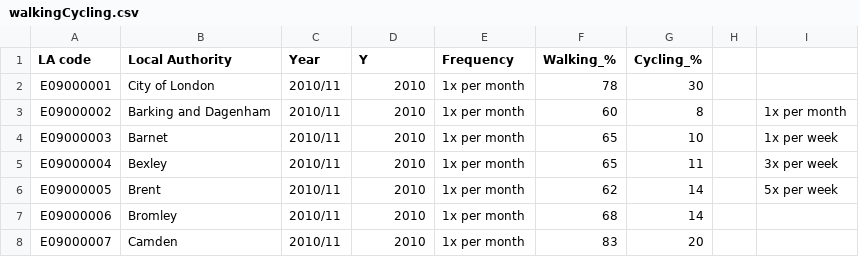
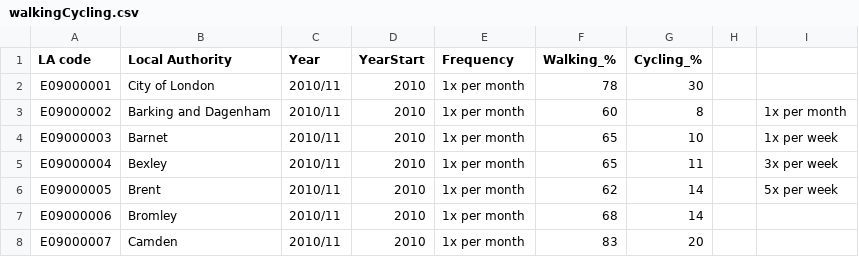
Before and after one commit to karansambee/data, a CSV file: walkingCycling.csv, drawn as a sheet; only a part is shown.

Commit message:
Add files via upload

```diff
--- a/walkingCycling.csv
+++ b/walkingCycling.csv
@@ -1,2 +1,2 @@
-LA code,Local Authority,Year,Y,Frequency,Walking_%,Cycling_%,,
+LA code,Local Authority,Year,YearStart,Frequency,Walking_%,Cycling_%,,
 E09000001,City of London,2010/11,2010,1x per month,78,30,,
```
